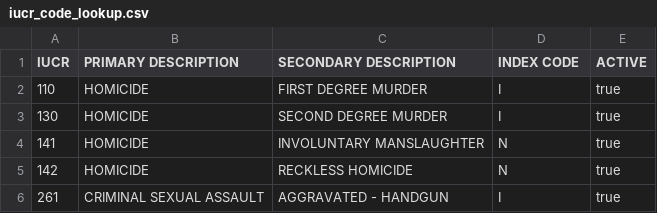
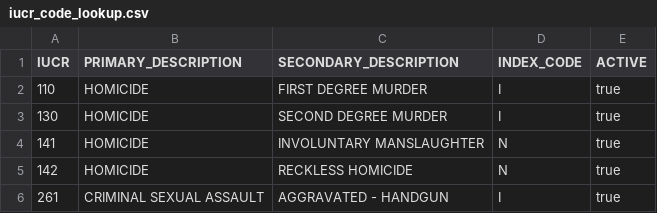
Before and after one commit to joyeli25/DE_Zoomcamp_HW_Project_2025-2026, a CSV file: Project/03_dbt_Data_Transformation/chi_crime_project/seeds/iucr_code_lookup.csv, drawn as a sheet; only a part is shown.

```diff
--- a/Project/03_dbt_Data_Transformation/chi_crime_project/seeds/iucr_code_lookup.csv
+++ b/Project/03_dbt_Data_Transformation/chi_crime_project/seeds/iucr_code_lookup.csv
@@ -1,2 +1,2 @@
-"IUCR","PRIMARY DESCRIPTION","SECONDARY DESCRIPTION","INDEX CODE","ACTIVE"
+"IUCR","PRIMARY_DESCRIPTION","SECONDARY_DESCRIPTION","INDEX_CODE","ACTIVE"
 "110","HOMICIDE","FIRST DEGREE MURDER","I","true"
```
Also changed, not shown: 1 other file.
